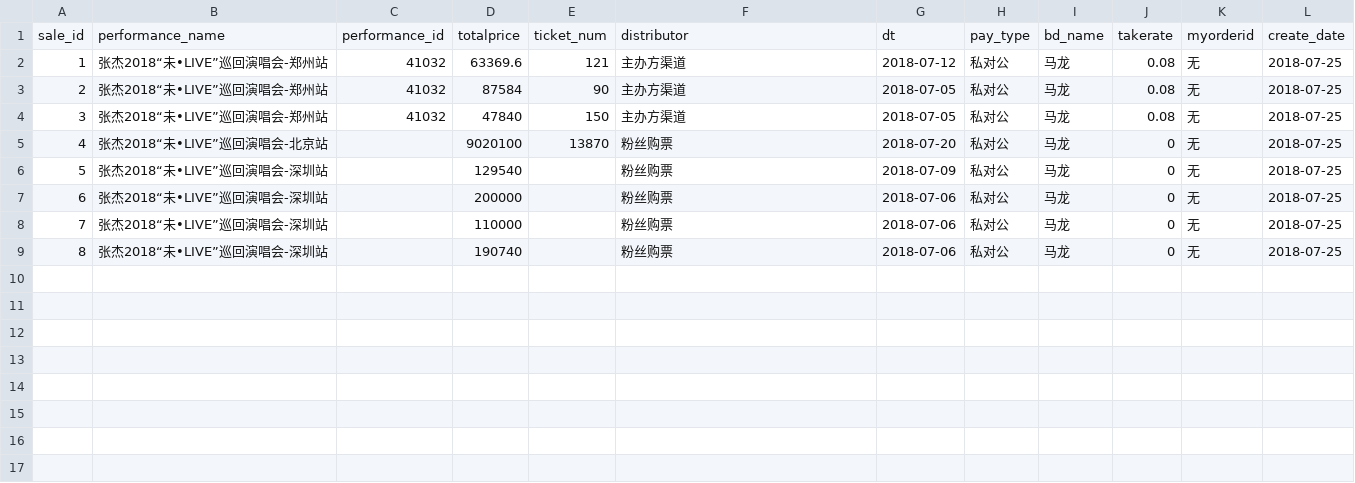
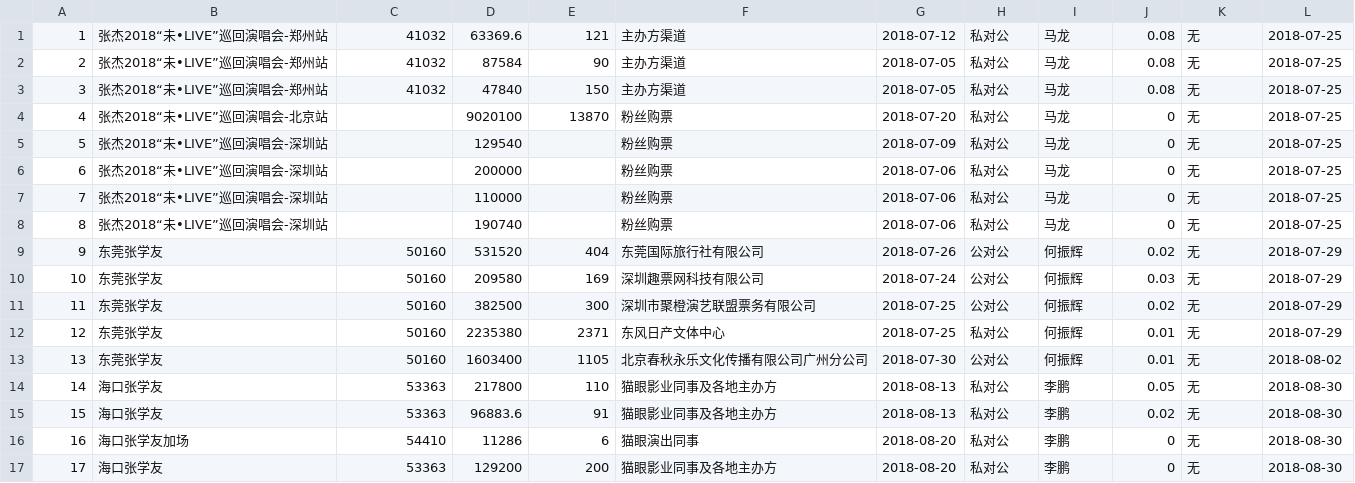
Before and after one commit to fnfly2005/omy_code, a CSV file: table/sale_offline.csv, drawn as a sheet.

```diff
--- a/table/sale_offline.csv
+++ b/table/sale_offline.csv
@@ -1,2 +1 @@
-sale_id,performance_name,performance_id,totalprice,ticket_num,distributor,dt,pay_type,bd_name,takerate,myorderid,create_date
 1,张杰2018“未•LIVE”巡回演唱会-郑州站,41032,63369.6,121,主办方渠道,2018-07-12,私对公,马龙,0.08,无,2018-07-25
@@ -9 +8,10 @@ sale_id,performance_name,performance_id,totalprice,ticket_num,distributor,dt,pay
 8,张杰2018“未•LIVE”巡回演唱会-深圳站,,190740,,粉丝购票,2018-07-06,私对公,马龙,0,无,2018-07-25
+9,东莞张学友,50160,531520,404,东莞国际旅行社有限公司,2018-07-26,公对公,何振辉,0.02,无,2018-07-29
+10,东莞张学友,50160,209580,169,深圳趣票网科技有限公司,2018-07-24,公对公,何振辉,0.03,无,2018-07-29
+11,东莞张学友,50160,382500,300,深圳市聚橙演艺联盟票务有限公司,2018-07-25,公对公,何振辉,0.02,无,2018-07-29
+12,东莞张学友,50160,2235380,2371,东风日产文体中心,2018-07-25,私对公,何振辉,0.01,无,2018-07-29
+13,东莞张学友,50160,1603400,1105,北京春秋永乐文化传播有限公司广州分公司,2018-07-30,公对公,何振辉,0.01,无,2018-08-02
+14,海口张学友,53363,217800,110,猫眼影业同事及各地主办方,2018-08-13,私对公,李鹏,0.05,无,2018-08-30
+15,海口张学友,53363,96883.6,91,猫眼影业同事及各地主办方,2018-08-13,私对公,李鹏,0.02,无,2018-08-30
+16,海口张学友加场,54410,11286,6,猫眼演出同事,2018-08-20,私对公,李鹏,0,无,2018-08-30
+17,海口张学友,53363,129200,200,猫眼影业同事及各地主办方,2018-08-20,私对公,李鹏,0,无,2018-08-30
```
Also changed, not shown: table/my_mv_fn.csv, 2 other files.
